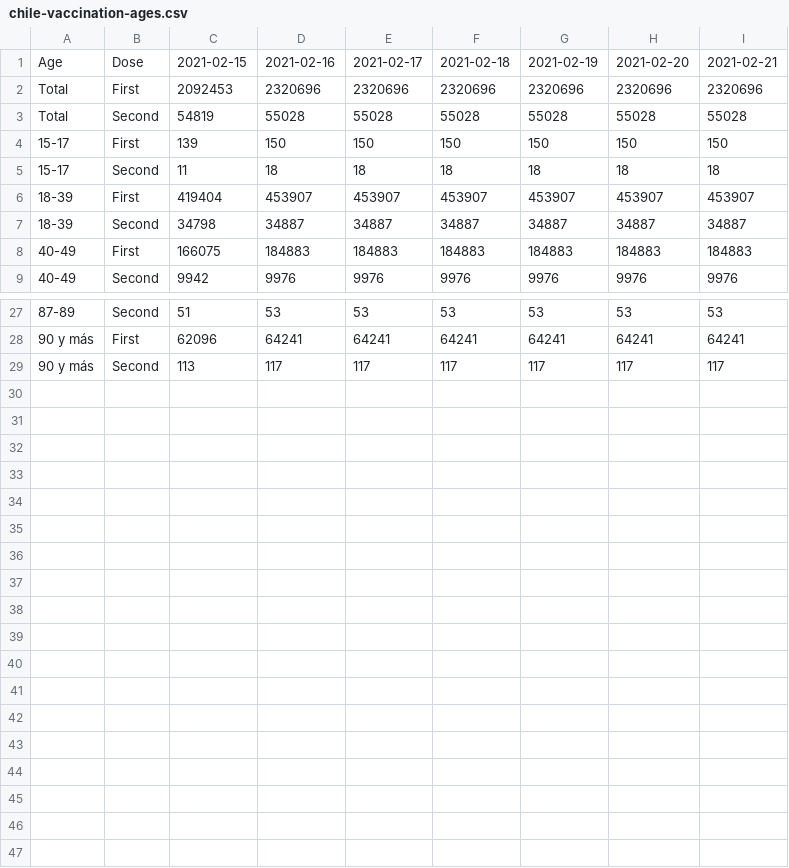
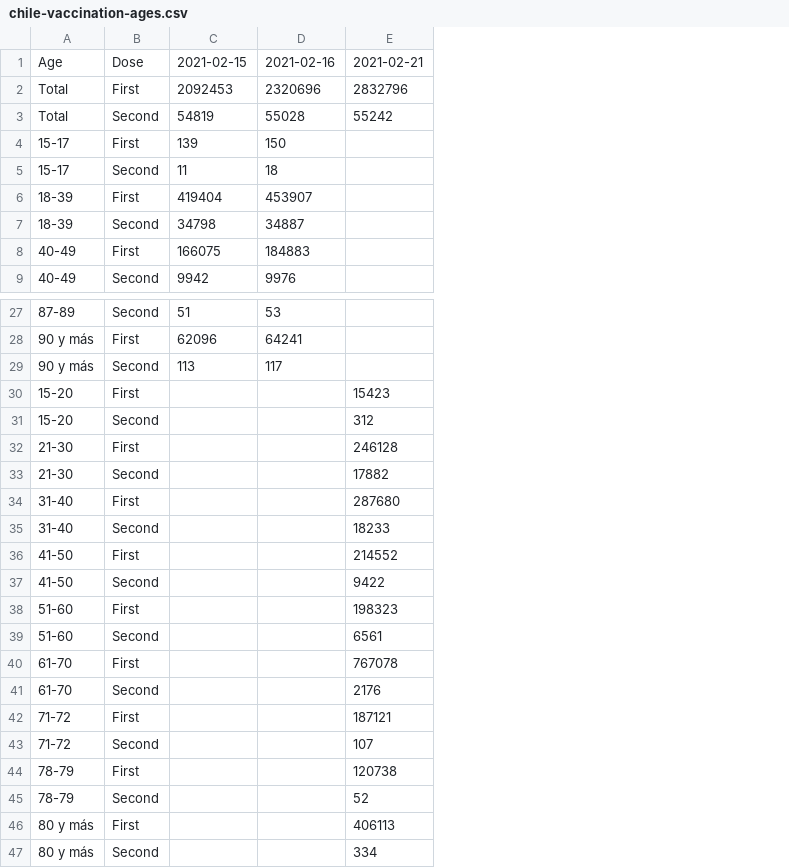
Before and after one commit to juancri/covid19-vaccination, a CSV file: output/chile-vaccination-ages.csv, drawn as a sheet; only a part is shown, gaps mark what is left out; removed rows and columns are numbered as before the commit, all else as after; the diff names each change by its address in the sheet, - before the commit and + after, or states it on an @@ line.

Commit message:
FIX: file output/chile-vaccination-ages.csv is not updating correctly

```diff
--- a/output/chile-vaccination-ages.csv
+++ b/output/chile-vaccination-ages.csv
-column E, rows 1-9: 2021-02-17 | 2320696 | 55028 | 150 | 18 | 453907 | 34887 | 184883 | 9976; rows 27-29: 53 | 64241 | 117
-column F, rows 1-9: 2021-02-18 | 2320696 | 55028 | 150 | 18 | 453907 | 34887 | 184883 | 9976; rows 27-29: 53 | 64241 | 117
-column G, rows 1-9: 2021-02-19 | 2320696 | 55028 | 150 | 18 | 453907 | 34887 | 184883 | 9976; rows 27-29: 53 | 64241 | 117
-column H, rows 1-9: 2021-02-20 | 2320696 | 55028 | 150 | 18 | 453907 | 34887 | 184883 | 9976; rows 27-29: 53 | 64241 | 117
-column I, rows 1-9: 2021-02-21 | 2320696 | 55028 | 150 | 18 | 453907 | 34887 | 184883 | 9976; rows 27-29: 53 | 64241 | 117
+column E, rows 1-3: 2021-02-21 | 2832796 | 55242
+row 30: 15-20 | First |  |  | 15423
+row 31: 15-20 | Second |  |  | 312
+row 32: 21-30 | First |  |  | 246128
+row 33: 21-30 | Second |  |  | 17882
+row 34: 31-40 | First |  |  | 287680
+row 35: 31-40 | Second |  |  | 18233
+row 36: 41-50 | First |  |  | 214552
+row 37: 41-50 | Second |  |  | 9422
+row 38: 51-60 | First |  |  | 198323
+row 39: 51-60 | Second |  |  | 6561
+row 40: 61-70 | First |  |  | 767078
+row 41: 61-70 | Second |  |  | 2176
+row 42: 71-72 | First |  |  | 187121
+row 43: 71-72 | Second |  |  | 107
+row 44: 78-79 | First |  |  | 120738
+row 45: 78-79 | Second |  |  | 52
+row 46: 80 y más | First |  |  | 406113
+row 47: 80 y más | Second |  |  | 334
```
Also changed, not shown: 1 other file.
